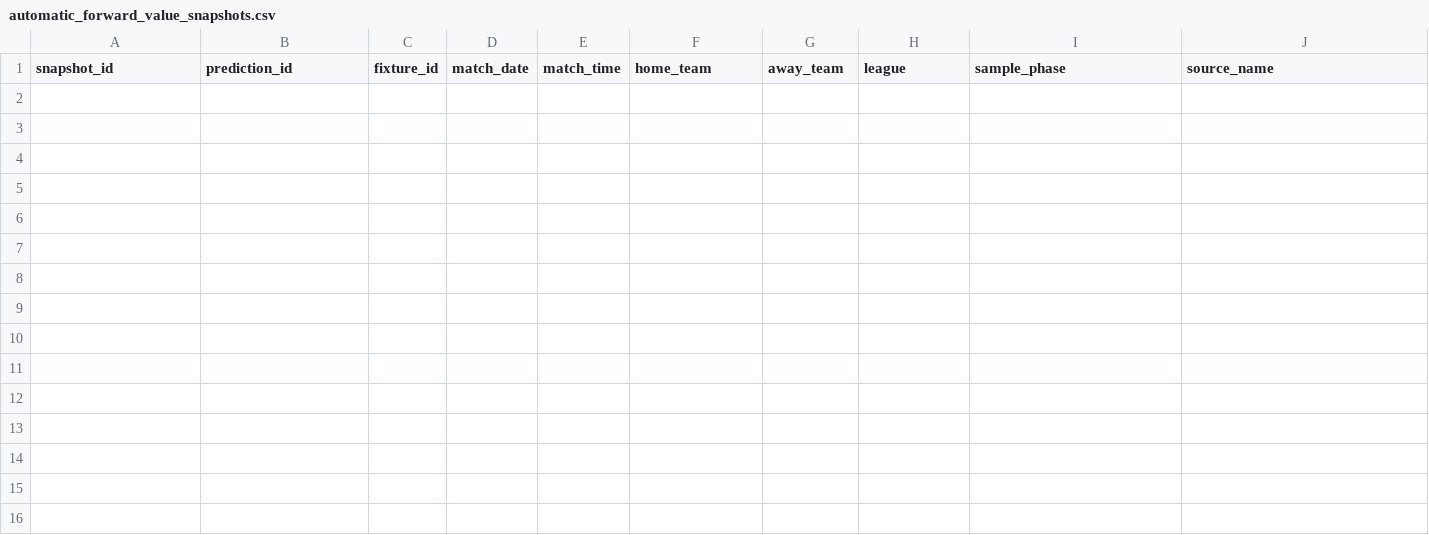
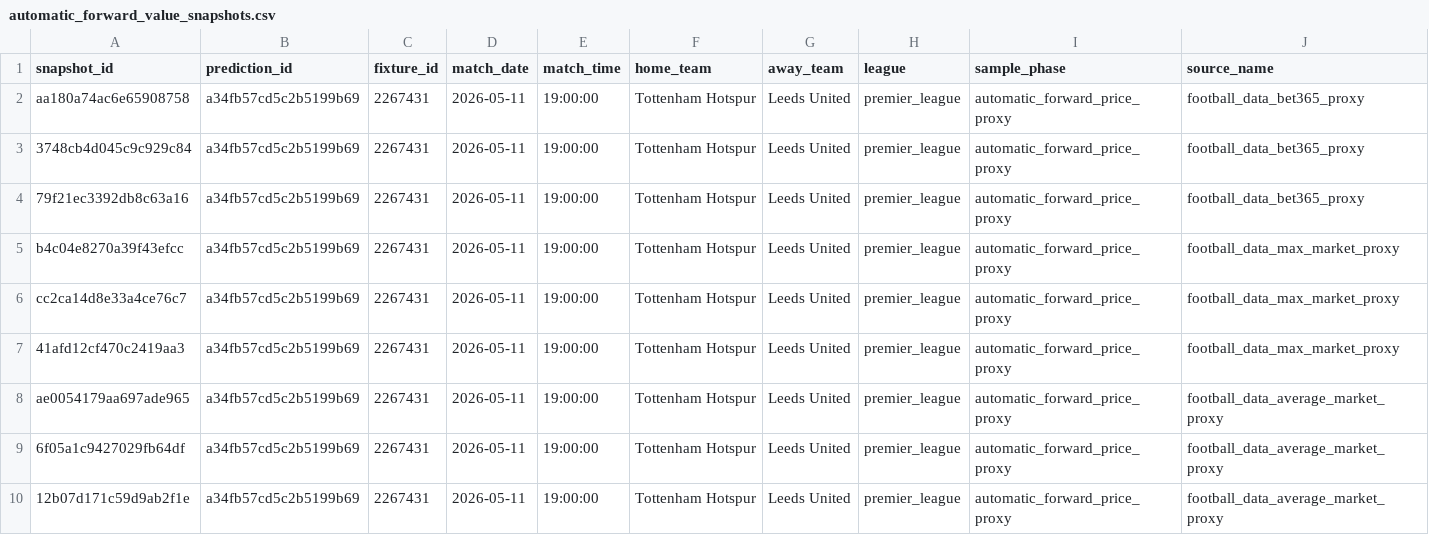
Before and after one commit to Bendecks/Odds-2, a CSV file: output/latest/automatic_forward_value_snapshots.csv, drawn as a sheet; only a part is shown; rows hold the shown columns only; the diff names each change by its address in the sheet, - before the commit and + after, or states it on an @@ line.

```diff
--- a/output/latest/automatic_forward_value_snapshots.csv
+++ b/output/latest/automatic_forward_value_snapshots.csv
+row 2: aa180a74ac6e65908758 | a34fb57cd5c2b5199b69 | 2267431 | 2026-05-11 | 19:00:00 | Tottenham Hotspur | Leeds United | premier_league | automatic_forward_price_proxy | football_data_bet365_proxy
+row 3: 3748cb4d045c9c929c84 | a34fb57cd5c2b5199b69 | 2267431 | 2026-05-11 | 19:00:00 | Tottenham Hotspur | Leeds United | premier_league | automatic_forward_price_proxy | football_data_bet365_proxy
+row 4: 79f21ec3392db8c63a16 | a34fb57cd5c2b5199b69 | 2267431 | 2026-05-11 | 19:00:00 | Tottenham Hotspur | Leeds United | premier_league | automatic_forward_price_proxy | football_data_bet365_proxy
+row 5: b4c04e8270a39f43efcc | a34fb57cd5c2b5199b69 | 2267431 | 2026-05-11 | 19:00:00 | Tottenham Hotspur | Leeds United | premier_league | automatic_forward_price_proxy | football_data_max_market_proxy
+row 6: cc2ca14d8e33a4ce76c7 | a34fb57cd5c2b5199b69 | 2267431 | 2026-05-11 | 19:00:00 | Tottenham Hotspur | Leeds United | premier_league | automatic_forward_price_proxy | football_data_max_market_proxy
+row 7: 41afd12cf470c2419aa3 | a34fb57cd5c2b5199b69 | 2267431 | 2026-05-11 | 19:00:00 | Tottenham Hotspur | Leeds United | premier_league | automatic_forward_price_proxy | football_data_max_market_proxy
+row 8: ae0054179aa697ade965 | a34fb57cd5c2b5199b69 | 2267431 | 2026-05-11 | 19:00:00 | Tottenham Hotspur | Leeds United | premier_league | automatic_forward_price_proxy | football_data_average_market_proxy
+row 9: 6f05a1c9427029fb64df | a34fb57cd5c2b5199b69 | 2267431 | 2026-05-11 | 19:00:00 | Tottenham Hotspur | Leeds United | premier_league | automatic_forward_price_proxy | football_data_average_market_proxy
+row 10: 12b07d171c59d9ab2f1e | a34fb57cd5c2b5199b69 | 2267431 | 2026-05-11 | 19:00:00 | Tottenham Hotspur | Leeds United | premier_league | automatic_forward_price_proxy | football_data_average_market_proxy
```
Also changed, not shown: data/raw/football_data_upcoming/football_data_upcoming_odds.csv, data/raw/forward_results/forward_fixture_results_latest.csv, 30 other files.
